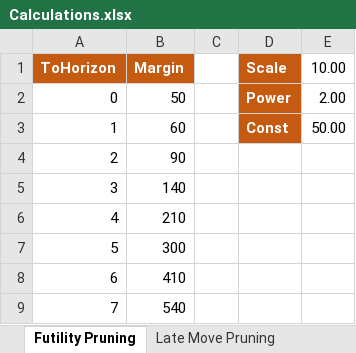
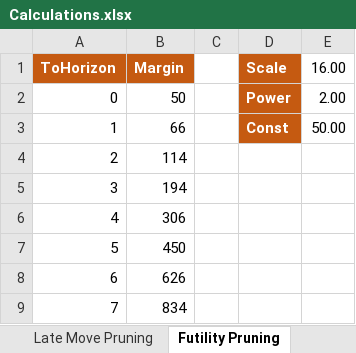
Before and after one commit to ekmadsen/MadChess, an Excel workbook: docs/Calculations.xlsx, sheet Futility Pruning, drawn as a sheet; values as stored, in another font and other column widths than the file's, no borders; the diff names each change by its address in the sheet, - before the commit and + after, or states it on an @@ line.

Commit message:
Decrease futility pruning margin of variation that is not showing improvement.

```diff
--- a/docs/Calculations.xlsx (sheet Futility Pruning)
+++ b/docs/Calculations.xlsx (sheet Futility Pruning)
@@ sheet tab order changed: Late Move Pruning | Futility Pruning @@
-E1: 10.00
+E1: 16.00
-B3 (Margin): 60
+B3 (Margin): 66
-B4 (Margin): 90
+B4 (Margin): 114
-B5 (Margin): 140
+B5 (Margin): 194
-B6 (Margin): 210
+B6 (Margin): 306
-B7 (Margin): 300
+B7 (Margin): 450
-B8 (Margin): 410
+B8 (Margin): 626
-B9 (Margin): 540
+B9 (Margin): 834
```
Also changed, not shown: sheet Late Move Pruning, 2 other files.
